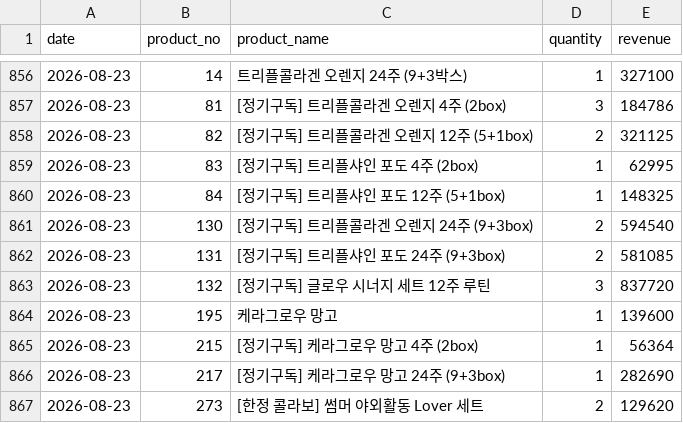
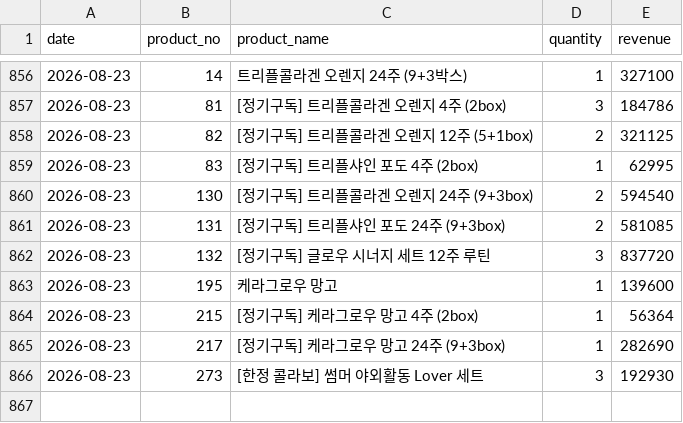
Before and after one commit to kaioh1010/cafe24-tracker, a CSV file: data/daily_sales.csv, drawn as a sheet; only a part is shown, gaps mark what is left out.

```diff
--- a/data/daily_sales.csv
+++ b/data/daily_sales.csv
@@ -859,3 +859,2 @@ date,product_no,product_name,quantity,revenue
 2026-08-23,83,[정기구독] 트리플샤인 포도 4주 (2box),1,62995
-2026-08-23,84,[정기구독] 트리플샤인 포도 12주 (5+1box),1,148325
 2026-08-23,130,[정기구독] 트리플콜라겐 오렌지 24주 (9+3box),2,594540
@@ -866,2 +865,2 @@ date,product_no,product_name,quantity,revenue
 2026-08-23,217,[정기구독] 케라그로우 망고 24주 (9+3box),1,282690
-2026-08-23,273,[한정 콜라보] 썸머 야외활동 Lover 세트,2,129620
+2026-08-23,273,[한정 콜라보] 썸머 야외활동 Lover 세트,3,192930
```
Also changed, not shown: data/daily_first_products.csv, data/daily_summary.csv.
